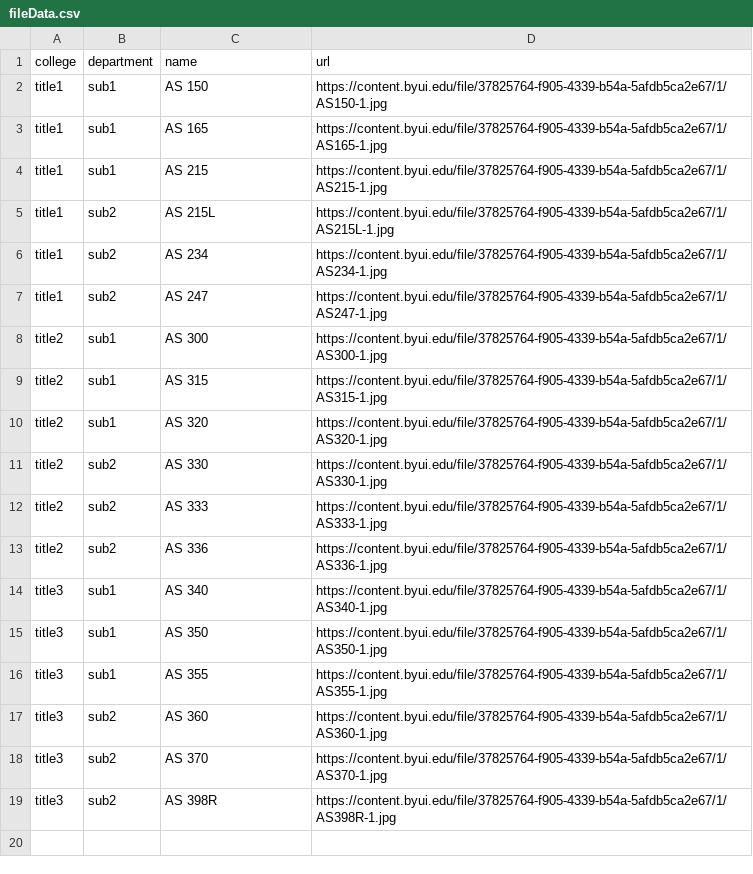
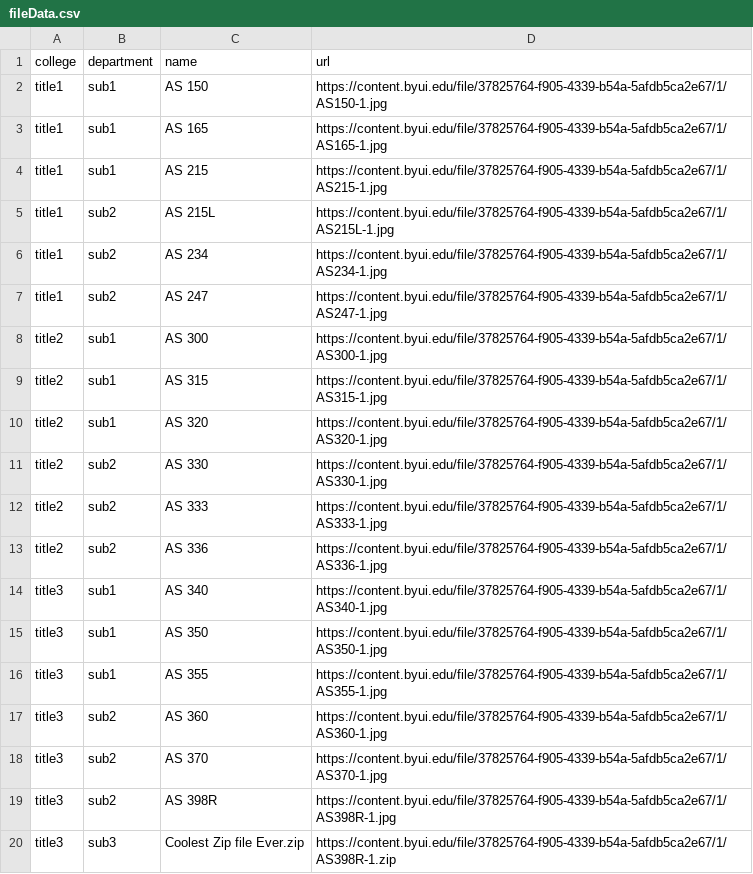
Before and after one commit to byuicampuscd/sample-banners, a CSV file: fileData.csv, drawn as a sheet; the diff names each change by its address in the sheet, - before the commit and + after, or states it on an @@ line.

```diff
--- a/fileData.csv
+++ b/fileData.csv
+row 20: title3 | sub3 | Coolest Zip file Ever.zip | https://content.byui.edu/file/37825764-f905-4339-b54a-5afdb5ca2e67/1/AS398R-1.zip
```
Also changed, not shown: 3 other files.
